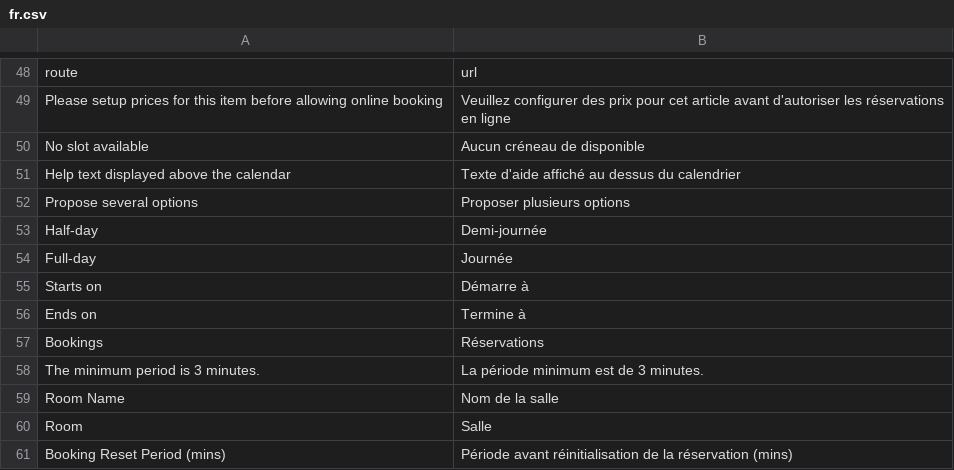
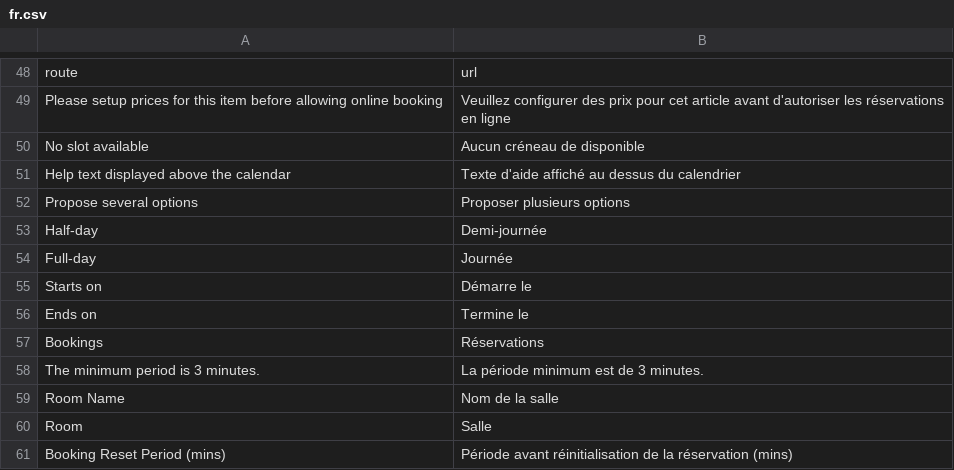
Before and after one commit to augustelemoine/shared_place, a CSV file: shared_place/translations/fr.csv, drawn as a sheet; only a part is shown, gaps mark what is left out.

```diff
--- a/shared_place/translations/fr.csv
+++ b/shared_place/translations/fr.csv
@@ -54,4 +54,4 @@ Half-day, Demi-journée
 Full-day, Journée
-Starts on, Démarre à
-Ends on, Termine à
+Starts on, Démarre le
+Ends on, Termine le
 Bookings, Réservations
```
Also changed, not shown: 40 other files.
